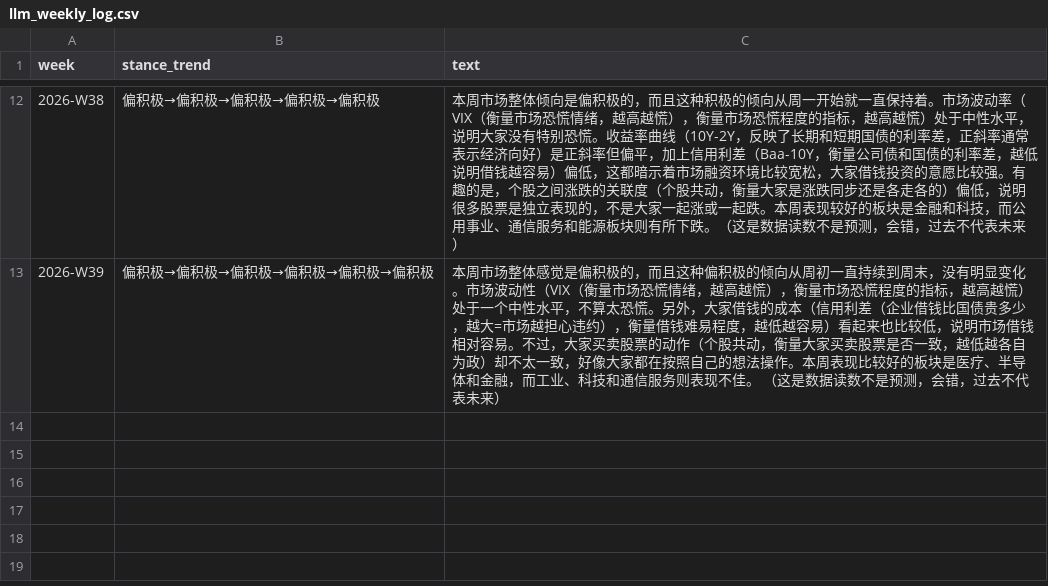
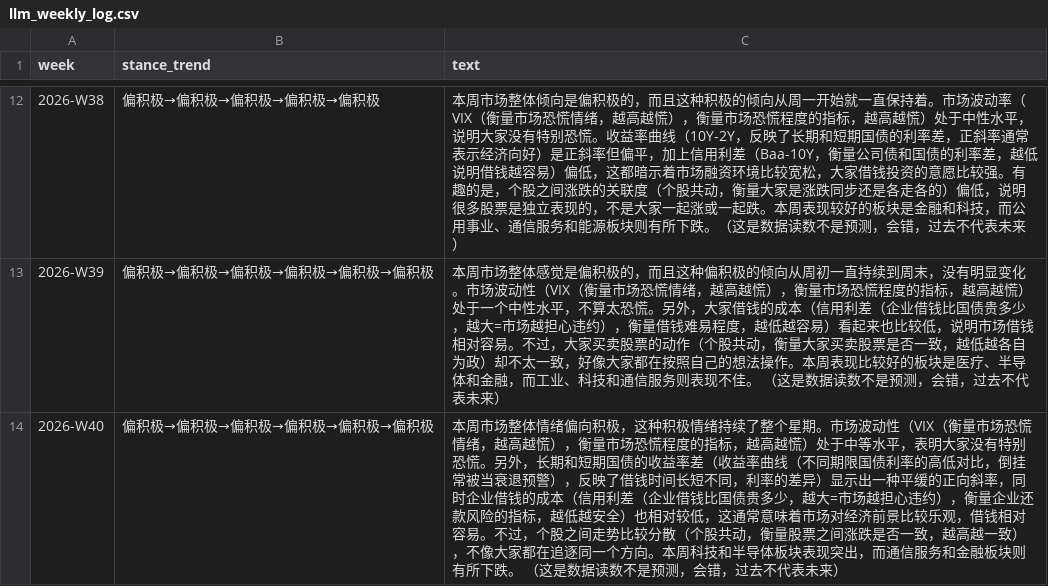
Before and after one commit to Vambrocop/valpha-lab, a CSV file: market-analysis/data/llm_weekly_log.csv, drawn as a sheet; only a part is shown, gaps mark what is left out; the diff names each change by its address in the sheet, - before the commit and + after, or states it on an @@ line.

```diff
--- a/market-analysis/data/llm_weekly_log.csv
+++ b/market-analysis/data/llm_weekly_log.csv
+row 14: 2026-W40 | 偏积极→偏积极→偏积极→偏积极→偏积极→偏积极 | 本周市场整体情绪偏向积极，这种积极情绪持续了整个星期。市场波动性（VIX（衡量市场恐慌情绪，越高越慌），衡量市场恐慌程度的指标，越高越慌）处于中等水平，表明大家没有特别恐慌。另外，长期和短期国债的收益率差（收益率曲线（不同期限国债利率的高低对比，倒挂常被当衰退预警），反映了借钱时间长短不同，利率的差异）显示出一种平缓的正向斜率，同时企业借钱的成本（信用利差（企业借钱比国债贵多少，越大=市场越担心违约），衡量企业还款风险的指标，越低越安全）也相对较低，这通常意味着市场对经济前景比较乐观，借钱相对容易。不过，个股之间走势比较分散（个股共动，衡量股票之间涨跌是否一致，越高越一致），不像大家都在追逐同一个方向。本周科技和半导体板块表现突出，而通信服务和金融板块则有所下跌。 （这是数据读数不是预测，会错，过去不代表未来）
```
Also changed, not shown: 4 other files.
